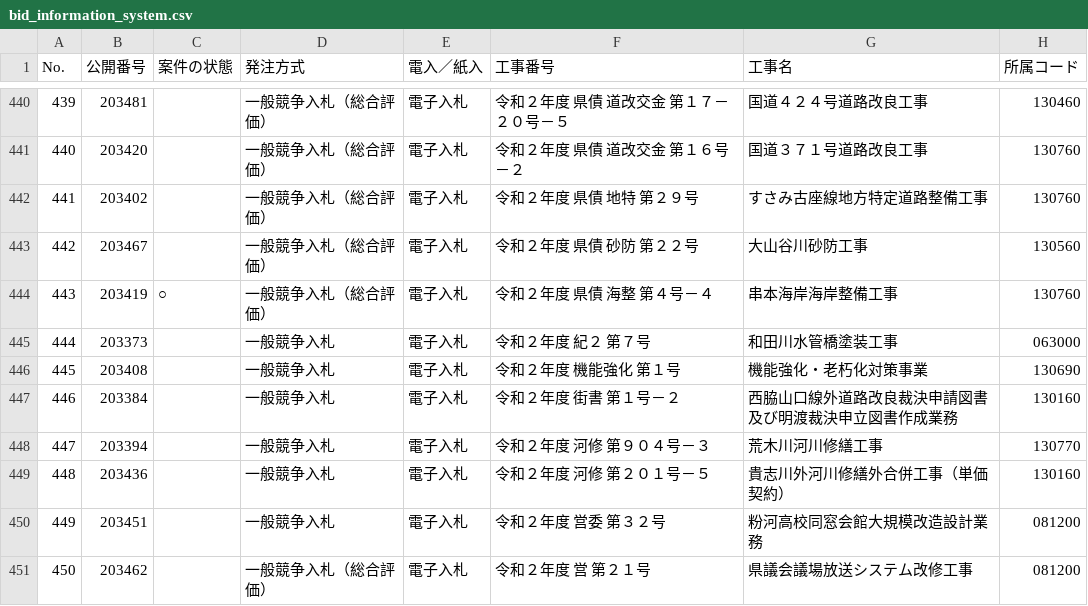
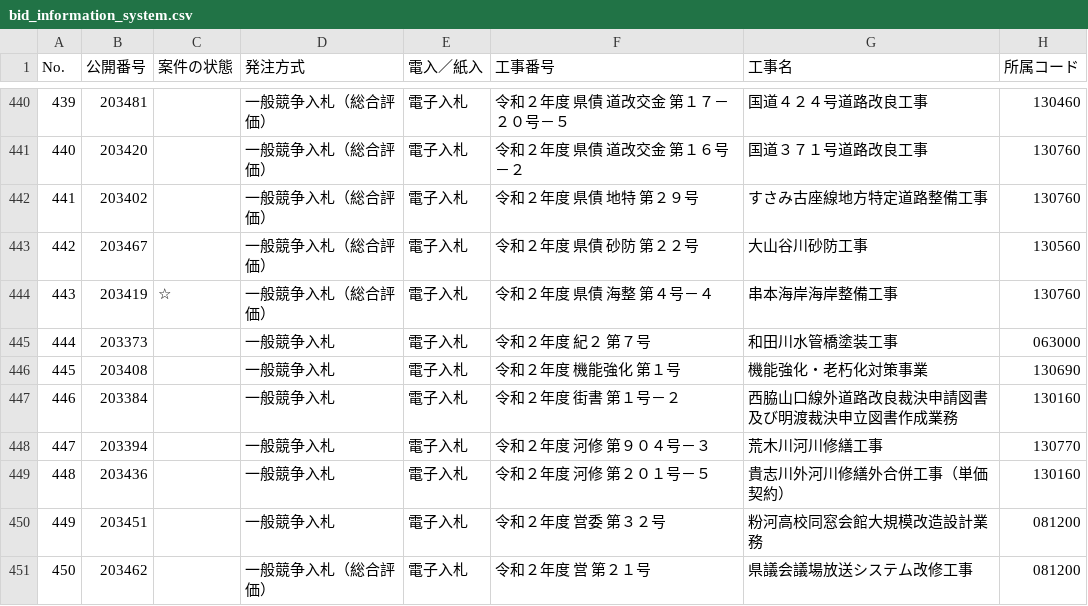
Before and after one commit to wakayama-pref-org/bid_information_system, a CSV file: csv/bid_information_system.csv, drawn as a sheet; only a part is shown, gaps mark what is left out; the diff names each change by its address in the sheet, - before the commit and + after, or states it on an @@ line.

```diff
--- a/csv/bid_information_system.csv
+++ b/csv/bid_information_system.csv
-C444 (案件の状態): ○
+C444 (案件の状態): ☆
```
Also changed, not shown: 1 other file.
